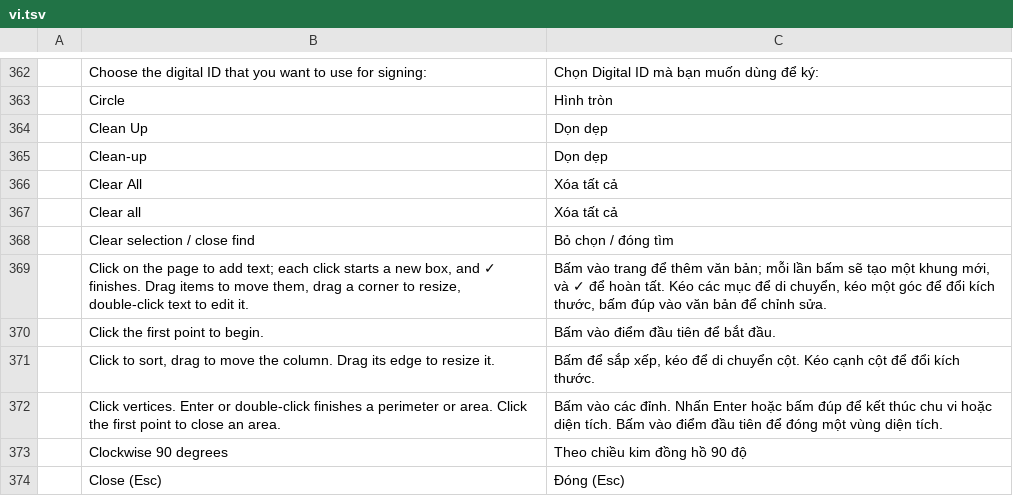
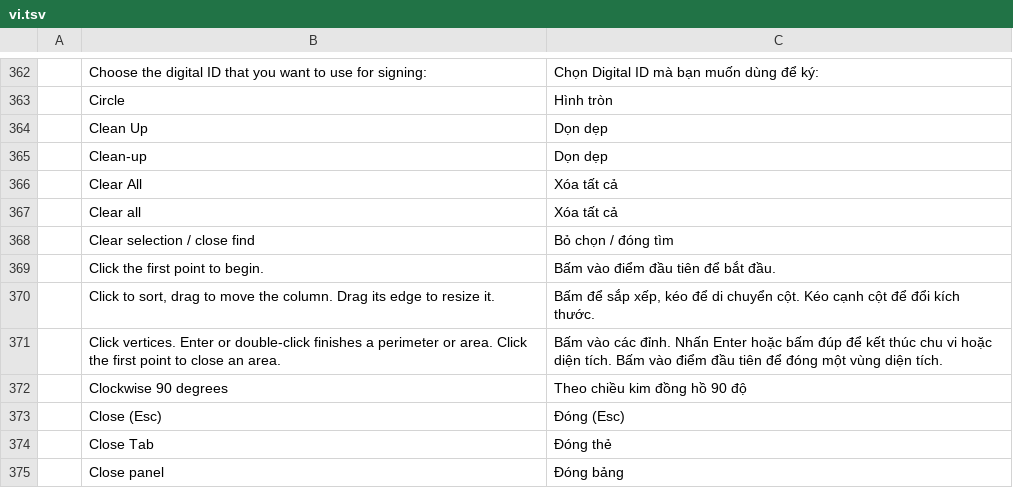
Before and after one commit to tazerty/pdfcraft, a TSV file: crates/ui-egui/src/i18n/vi.tsv, drawn as a sheet; only a part is shown, gaps mark what is left out; the shorter side is filled out with more unchanged rows; the diff names each change by its address in the sheet, - before the commit and + after, or states it on an @@ line.

```diff
--- a/crates/ui-egui/src/i18n/vi.tsv
+++ b/crates/ui-egui/src/i18n/vi.tsv
-row 369:  | Click on the page to add text; each click starts a new box, and ✓ finishes. Drag items to move them, drag a corner to resize, double-click text to edit it. | Bấm vào trang để thêm văn bản; mỗi lần bấm sẽ tạo một khung mới, và ✓ để hoàn tất. Kéo các mục để di chuyển, kéo một góc để đổi kích thước, bấm đúp vào văn bản để chỉnh sửa.
```
Also changed, not shown: crates/ui-egui/src/i18n/ckb.tsv, crates/ui-egui/src/i18n/lo.tsv, 9 other files.
